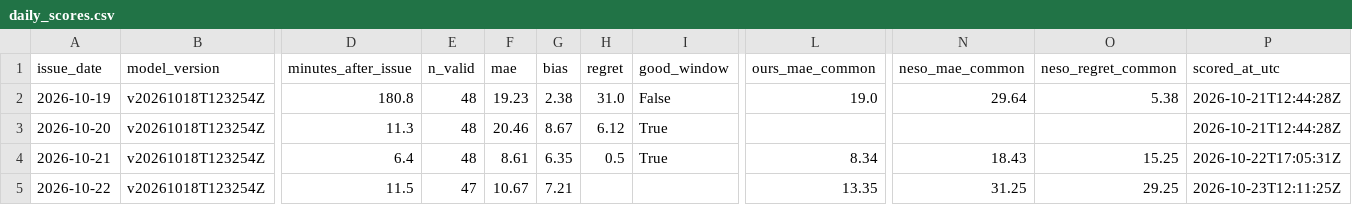
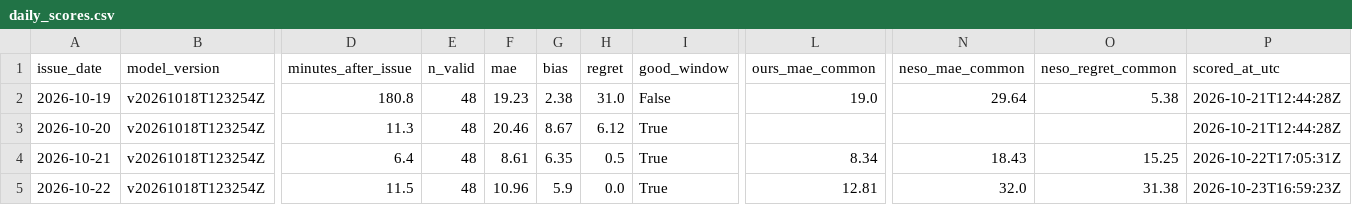
Before and after one commit to vijendrapokharkar15-design/gb-carbon-forecast-mlops, a CSV file: monitoring/daily_scores.csv, drawn as a sheet; only a part is shown, gaps mark what is left out; the diff names each change by its address in the sheet, - before the commit and + after, or states it on an @@ line.

```diff
--- a/monitoring/daily_scores.csv
+++ b/monitoring/daily_scores.csv
-E5 (n_valid): 47
+E5 (n_valid): 48
-F5 (mae): 10.67
+F5 (mae): 10.96
-G5 (bias): 7.21
+G5 (bias): 5.9
-H5 (regret): (empty)
+H5 (regret): 0.0
-I5 (good_window): (empty)
+I5 (good_window): True
-L5 (ours_mae_common): 13.35
+L5 (ours_mae_common): 12.81
-N5 (neso_mae_common): 31.25
+N5 (neso_mae_common): 32.0
-O5 (neso_regret_common): 29.25
+O5 (neso_regret_common): 31.38
-P5 (scored_at_utc): 2026-10-23T12:11:25Z
+P5 (scored_at_utc): 2026-10-23T16:59:23Z
```
